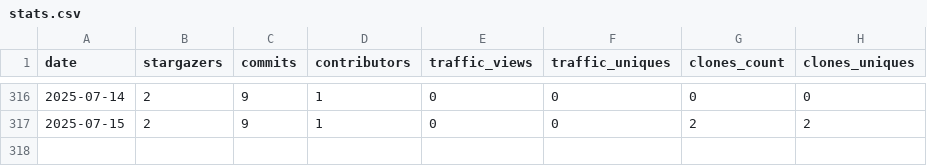
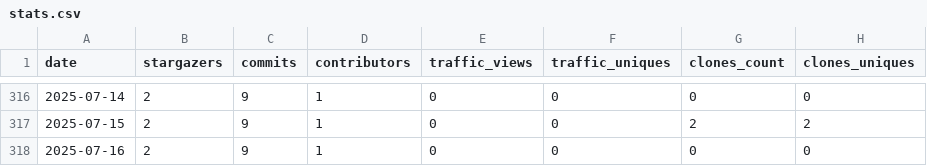
Before and after one commit to PolygeneLubricants/repository-insight-tracker, a CSV file: .insights/PolygeneLubricants/repository-insight-tracker/stats.csv, drawn as a sheet; only a part is shown, gaps mark what is left out.

Commit message:
Update stats file for PolygeneLubricants/repository-insight-tracker

```diff
--- a/.insights/PolygeneLubricants/repository-insight-tracker/stats.csv
+++ b/.insights/PolygeneLubricants/repository-insight-tracker/stats.csv
@@ -317 +317,2 @@ date,stargazers,commits,contributors,traffic_views,traffic_uniques,clones_count,
 2025-07-15,2,9,1,0,0,2,2
+2025-07-16,2,9,1,0,0,0,0
```
